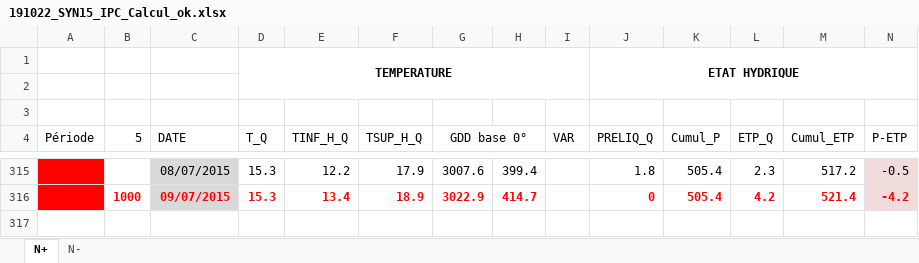
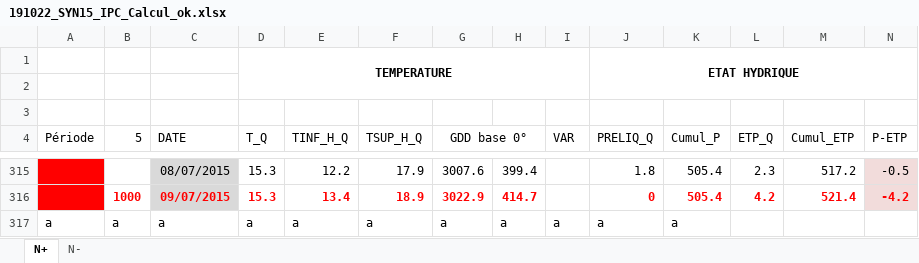
Before and after one commit to RemiMahmoud/meteo_vs_rendement, an Excel workbook: data/climate_data/indicateurs_journaliers_par_essais/1.1.4.2.5_R2015/191022_SYN15_IPC_Calcul_ok.xlsx, sheet N+, drawn as a sheet; only a part is shown, gaps mark what is left out; values as stored, in another font and other column widths than the file's, no borders; conditional formats not drawn; rows hold the shown columns only; the diff names each change by its address in the sheet, - before the commit and + after, or states it on an @@ line.

Commit message:
data

```diff
--- a/data/climate_data/indicateurs_journaliers_par_essais/1.1.4.2.5_R2015/191022_SYN15_IPC_Calcul_ok.xlsx (sheet N+)
+++ b/data/climate_data/indicateurs_journaliers_par_essais/1.1.4.2.5_R2015/191022_SYN15_IPC_Calcul_ok.xlsx (sheet N+)
+row 317: a | a | a | a | a | a | a | a | a | a | a
```
Also changed, not shown: data/climate_data/indicateurs_journaliers_par_essais/1.1.4.2.1_R2011/191119_BGA11_MD11_IPC_Calcul_ok.xlsx.
